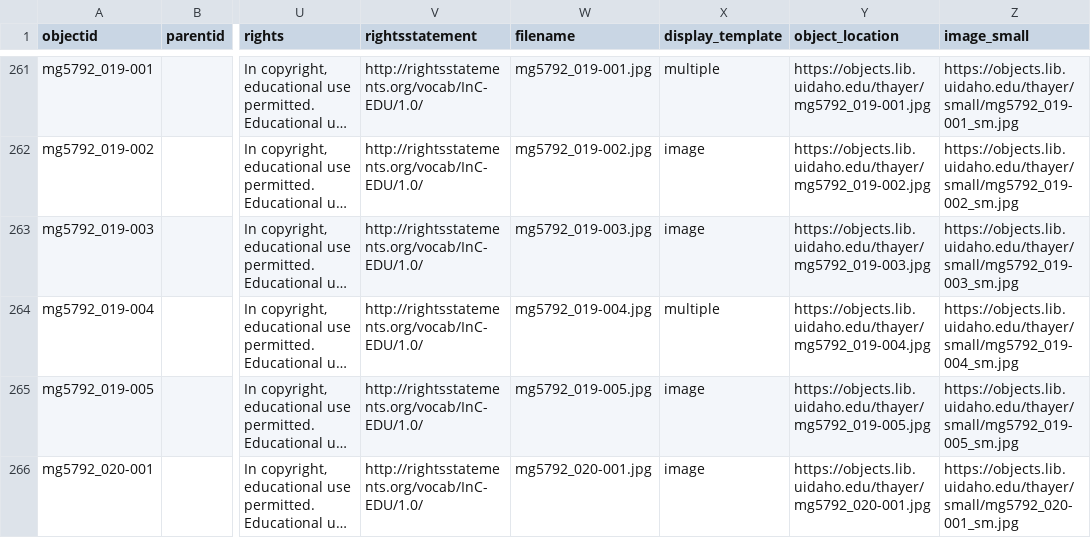
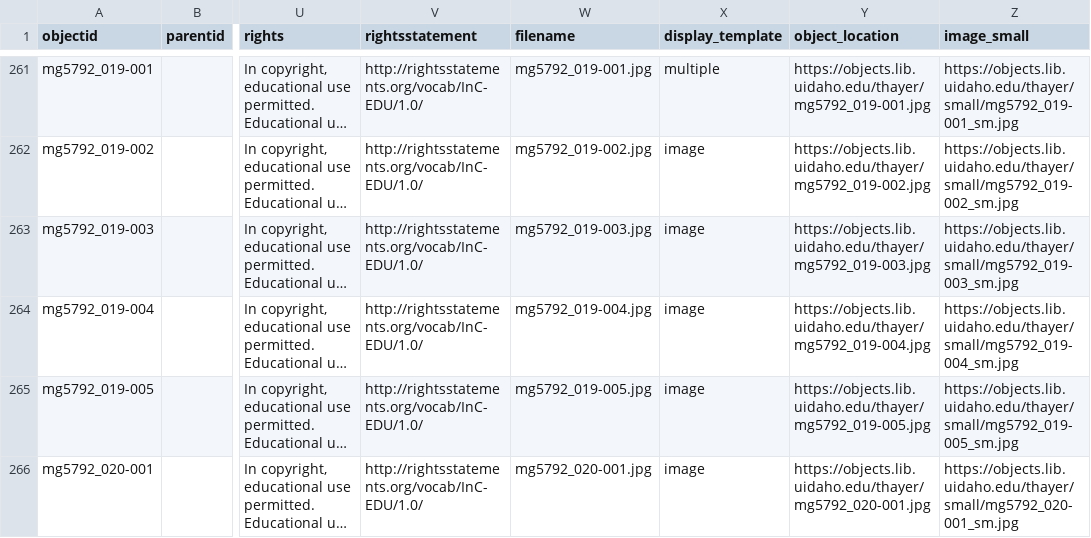
Before and after one commit to uidaholib/base-digital-collections-template, a CSV file: _data/thayer.csv, drawn as a sheet; only a part is shown, gaps mark what is left out; long unchanged cells end in …; the diff names each change by its address in the sheet, - before the commit and + after, or states it on an @@ line.

Commit message:
fix link

```diff
--- a/_data/thayer.csv
+++ b/_data/thayer.csv
-X264 (display_template): multiple
+X264 (display_template): image
```
